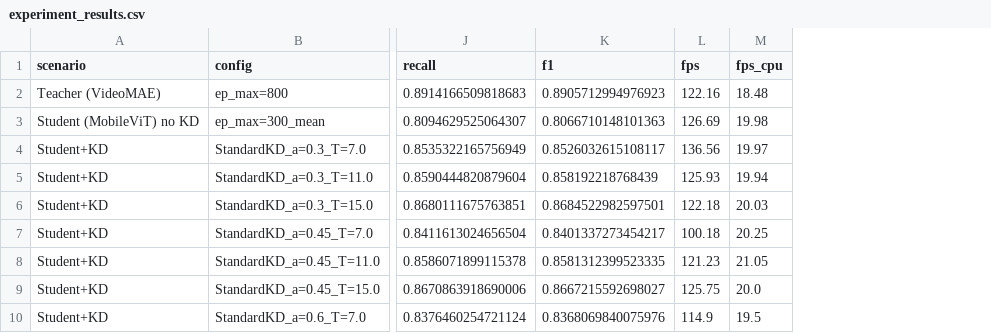
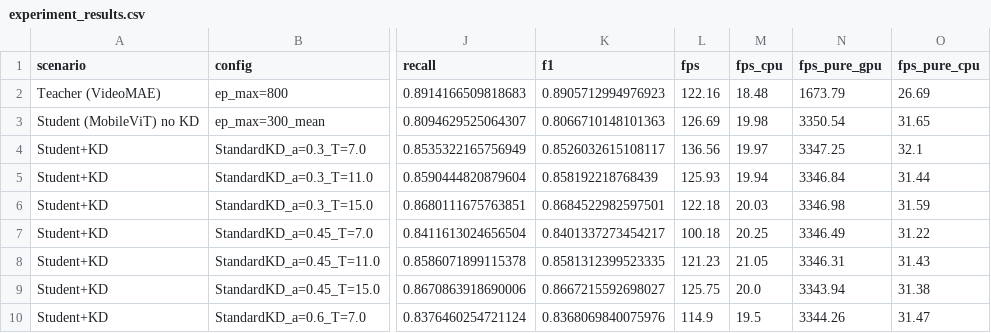
Before and after one commit to RaffiArdhiN/skripsi, a CSV file: output_model/skenario_raffi/results/experiment_results.csv, drawn as a sheet; only a part is shown, gaps mark what is left out; the diff names each change by its address in the sheet, - before the commit and + after, or states it on an @@ line.

```diff
--- a/output_model/skenario_raffi/results/experiment_results.csv
+++ b/output_model/skenario_raffi/results/experiment_results.csv
+column N (fps_pure_gpu), rows 2-10: 1673.79 | 3350.54 | 3347.25 | 3346.84 | 3346.98 | 3346.49 | 3346.31 | 3343.94 | 3344.26
+column O (fps_pure_cpu), rows 2-10: 26.69 | 31.65 | 32.1 | 31.44 | 31.59 | 31.22 | 31.43 | 31.38 | 31.47
```
Also changed, not shown: 2 other files.
